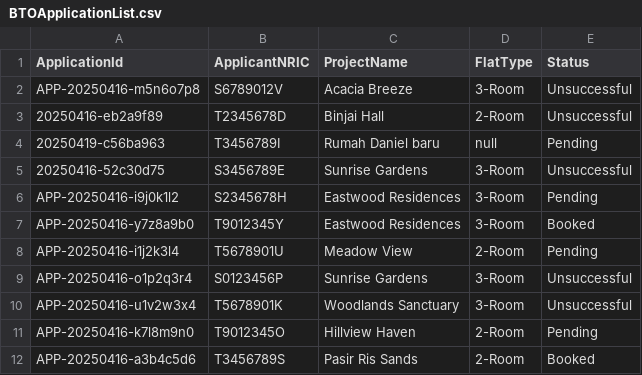
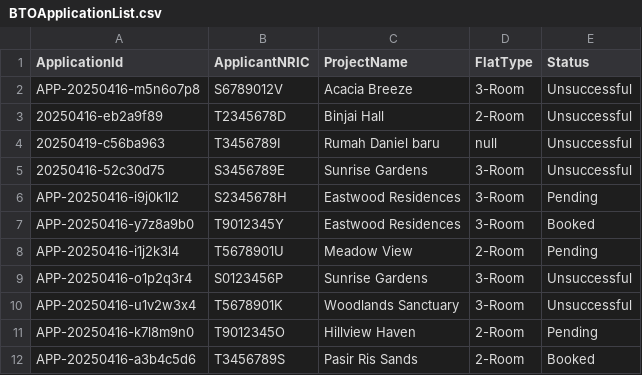
Before and after one commit to Danielmark001/sc2002-btoms, a CSV file: data/BTOApplicationList.csv, drawn as a sheet.

```diff
--- a/data/BTOApplicationList.csv
+++ b/data/BTOApplicationList.csv
@@ -3,3 +3,3 @@ APP-20250416-m5n6o7p8,S6789012V,Acacia Breeze,3-Room,Unsuccessful
 20250416-eb2a9f89,T2345678D,Binjai Hall,2-Room,Unsuccessful
-20250419-c56ba963,T3456789I,Rumah Daniel baru,null,Pending
+20250419-c56ba963,T3456789I,Rumah Daniel baru,null,Unsuccessful
 20250416-52c30d75,S3456789E,Sunrise Gardens,3-Room,Unsuccessful
```
Also changed, not shown: data/ApplicantList.csv, data/BTOProjectList.csv, 1 other file.
